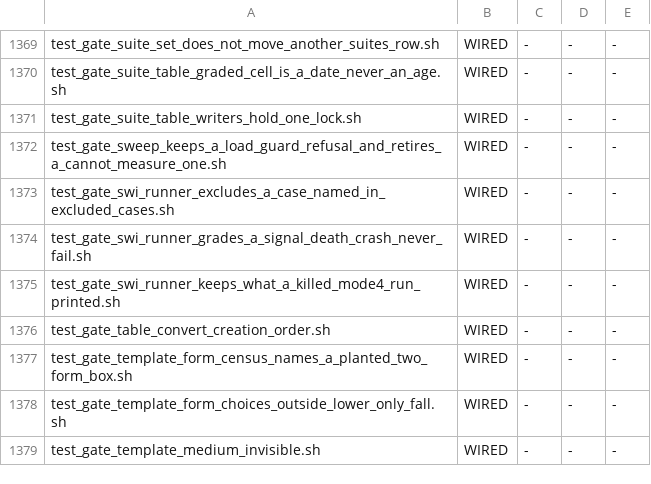
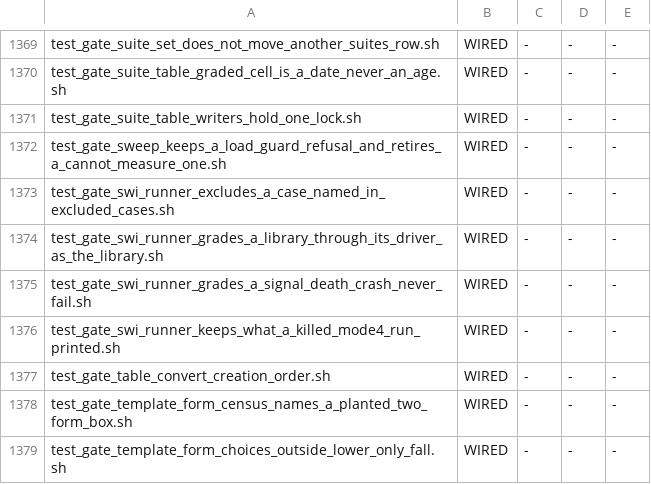
Before and after one commit to snobol4ever/harness, a TSV file: scripts/gate_wiring.tsv, drawn as a sheet; only a part is shown, gaps mark what is left out; the shorter side is filled out with more unchanged rows.

Commit message:
the SWI runner grades a library through its NAME_driver.pl as the library (ceo CEO-1269; cto ARCH-PROLOG-CLPR-CHR.md section 8, option 1; hq_packages)
test_prolog_swi_suite.sh's population is now the plunit files plus every NAME_driver.pl with a NAME_driver.ref and no begin_tests(: grade_one runs it plain (mode 3 --run, mode 4 compiled and linked, at the library's declared arena) and its whole stdout against the swipl ref is one case named driver; the aggregator records it under the library's name (clp/linprog.pl:driver), the round robin's part names the library and finds the driver. A library with a driver is no longer owed one, so the package inventory sums (graded +1, ungraded -1, shipped unchanged). test_gate_swi_runner_grades_a_library_through_its_driver_as_the_library.sh (4 arms: a fixture library, a changed ref reads 0/1 and RED names the library, the real clp/linprog_driver.pl 1/1, the inventory sums) is wired; --file clp/linprog_driver.pl REFUSED rc 2 on the runner before. The other three swi_runner gates pass. gate_wiring.tsv: the gate recorded WIRED.

```diff
--- a/scripts/gate_wiring.tsv
+++ b/scripts/gate_wiring.tsv
@@ -1373,2 +1373,3 @@ test_gate_sweep_keeps_a_load_guard_refusal_and_retires_a_cannot_measure_one.sh	W
 test_gate_swi_runner_excludes_a_case_named_in_excluded_cases.sh	WIRED	-	-	-
+test_gate_swi_runner_grades_a_library_through_its_driver_as_the_library.sh	WIRED	-	-	-
 test_gate_swi_runner_grades_a_signal_death_crash_never_fail.sh	WIRED	-	-	-
```
Also changed, not shown: 2 other files.
